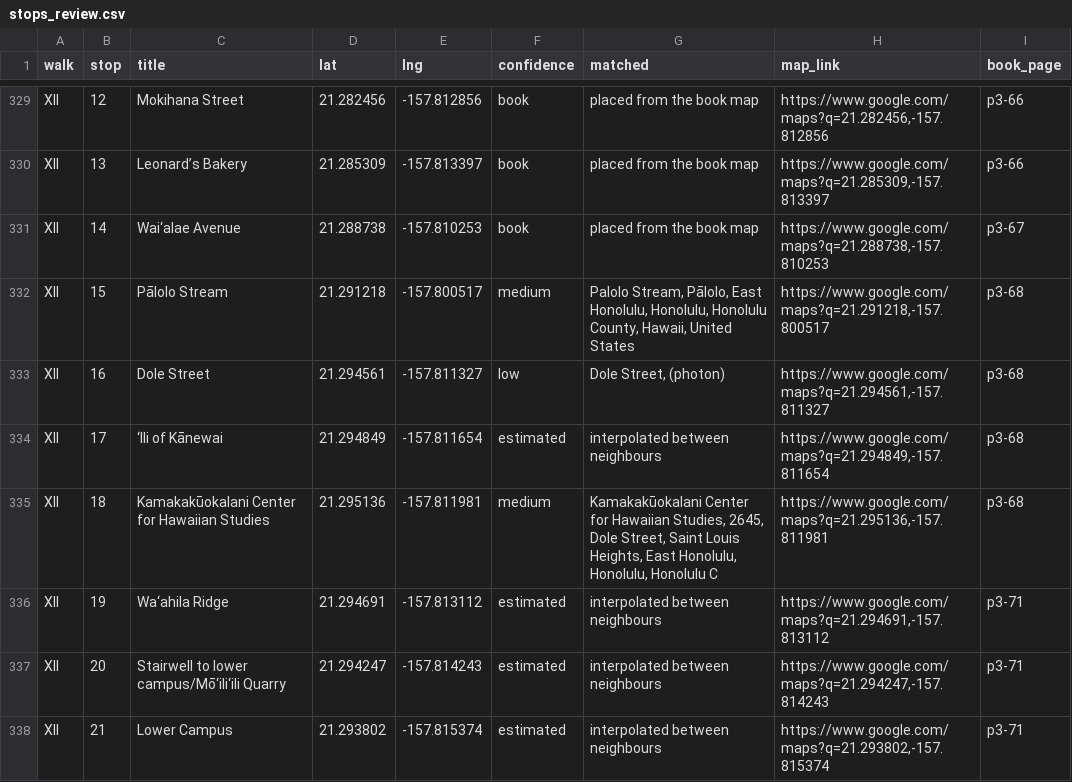
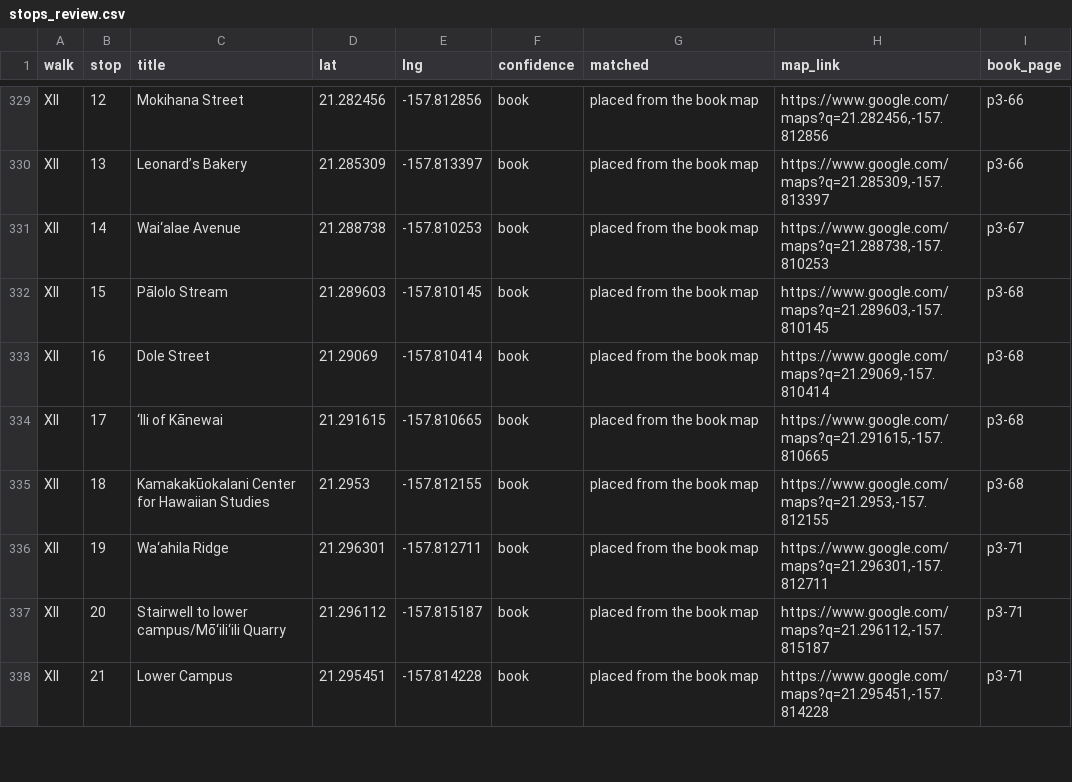
Before and after one commit to streichn/waikiki-walks, a CSV file: review/stops_review.csv, drawn as a sheet; only a part is shown, gaps mark what is left out; the diff covers the shown part only.

```diff
--- a/review/stops_review.csv
+++ b/review/stops_review.csv
@@ -331,8 +331,8 @@ XII,13,Leonard’s Bakery,21.285309,-157.813397,book,placed from the book map,"h
 XII,14,Wai‘alae Avenue,21.288738,-157.810253,book,placed from the book map,"https://www.google.com/maps?q=21.288738,-157.810253",p3-67
-XII,15,Pālolo Stream,21.291218,-157.800517,medium,"Palolo Stream, Pālolo, East Honolulu, Honolulu, Honolulu County, Hawaii, United States","https://www.google.com/maps?q=21.291218,-157.800517",p3-68
-XII,16,Dole Street,21.294561,-157.811327,low,"Dole Street,  (photon)","https://www.google.com/maps?q=21.294561,-157.811327",p3-68
-XII,17,‘Ili of Kānewai,21.294849,-157.811654,estimated,interpolated between neighbours,"https://www.google.com/maps?q=21.294849,-157.811654",p3-68
-XII,18,Kamakakūokalani Center for Hawaiian Studies,21.295136,-157.811981,medium,"Kamakakūokalani Center for Hawaiian Studies, 2645, Dole Street, Saint Louis Heights, East Honolulu, Honolulu, Honolulu C","https://www.google.com/maps?q=21.295136,-157.811981",p3-68
-XII,19,Wa‘ahila Ridge,21.294691,-157.813112,estimated,interpolated between neighbours,"https://www.google.com/maps?q=21.294691,-157.813112",p3-71
-XII,20,Stairwell to lower campus/Mō‘ili‘ili Quarry,21.294247,-157.814243,estimated,interpolated between neighbours,"https://www.google.com/maps?q=21.294247,-157.814243",p3-71
-XII,21,Lower Campus,21.293802,-157.815374,estimated,interpolated between neighbours,"https://www.google.com/maps?q=21.293802,-157.815374",p3-71
+XII,15,Pālolo Stream,21.289603,-157.810145,book,placed from the book map,"https://www.google.com/maps?q=21.289603,-157.810145",p3-68
+XII,16,Dole Street,21.29069,-157.810414,book,placed from the book map,"https://www.google.com/maps?q=21.29069,-157.810414",p3-68
+XII,17,‘Ili of Kānewai,21.291615,-157.810665,book,placed from the book map,"https://www.google.com/maps?q=21.291615,-157.810665",p3-68
+XII,18,Kamakakūokalani Center for Hawaiian Studies,21.2953,-157.812155,book,placed from the book map,"https://www.google.com/maps?q=21.2953,-157.812155",p3-68
+XII,19,Wa‘ahila Ridge,21.296301,-157.812711,book,placed from the book map,"https://www.google.com/maps?q=21.296301,-157.812711",p3-71
+XII,20,Stairwell to lower campus/Mō‘ili‘ili Quarry,21.296112,-157.815187,book,placed from the book map,"https://www.google.com/maps?q=21.296112,-157.815187",p3-71
+XII,21,Lower Campus,21.295451,-157.814228,book,placed from the book map,"https://www.google.com/maps?q=21.295451,-157.814228",p3-71
```
Also changed, not shown: 35 edited cells elsewhere in this file, 22 other files.
